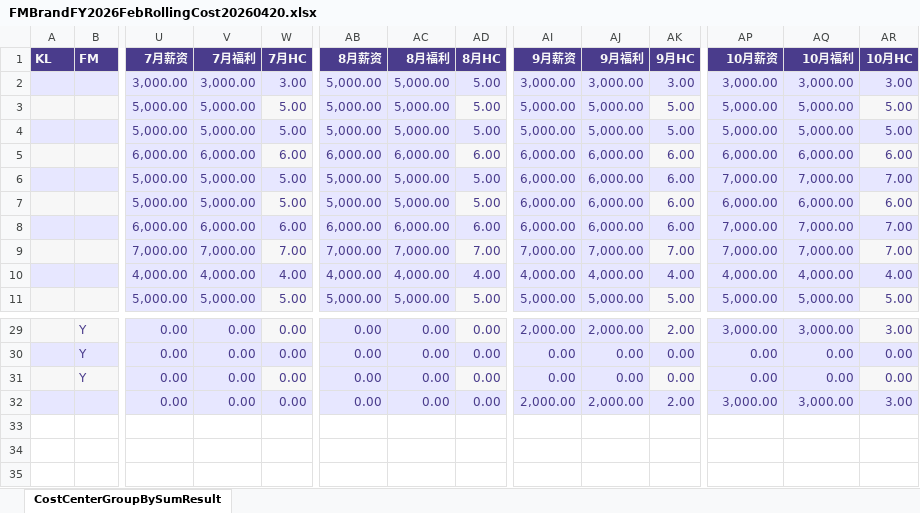
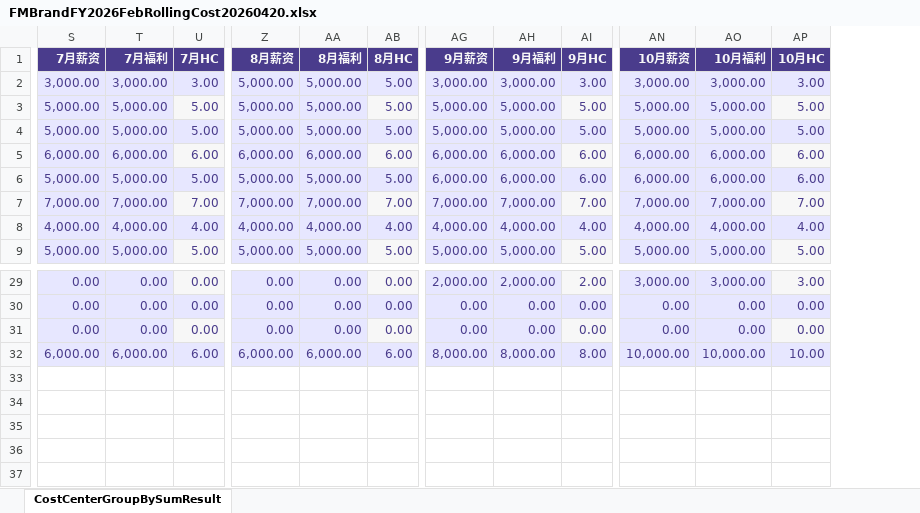
Before and after one commit to shenkailing/costcentersplit, an Excel workbook: FMBrandFY2026FebRollingCost20260420.xlsx, sheet CostCenterGroupBySumResult, drawn as a sheet; only a part is shown, gaps mark what is left out; values as stored, in another font and other column widths than the file's, no borders; removed rows and columns are numbered as before the commit, all else as after; rows hold the shown columns only; the diff covers the shown part only; the diff names each change by its address in the sheet, - before the commit and + after, or states it on an @@ line.

```diff
--- a/FMBrandFY2026FebRollingCost20260420.xlsx (sheet CostCenterGroupBySumResult)
+++ b/FMBrandFY2026FebRollingCost20260420.xlsx (sheet CostCenterGroupBySumResult)
-column A (KL), empty
-column B (FM), rows 29-31: all Y
@@ row 6 moved to row 21: FM @@
@@ row 8 moved to row 28: FM @@
-S32 (7月薪资): 0.00
+S32 (7月薪资): 6,000.00
-T32 (7月福利): 0.00
+T32 (7月福利): 6,000.00
-U32 (7月HC): 0.00
+U32 (7月HC): 6.00
-Z32 (8月薪资): 0.00
+Z32 (8月薪资): 6,000.00
-AA32 (8月福利): 0.00
+AA32 (8月福利): 6,000.00
-AB32 (8月HC): 0.00
+AB32 (8月HC): 6.00
-AG32 (9月薪资): 2,000.00
+AG32 (9月薪资): 8,000.00
-AH32 (9月福利): 2,000.00
+AH32 (9月福利): 8,000.00
-AI32 (9月HC): 2.00
+AI32 (9月HC): 8.00
-AN32 (10月薪资): 3,000.00
+AN32 (10月薪资): 10,000.00
-AO32 (10月福利): 3,000.00
+AO32 (10月福利): 10,000.00
-AP32 (10月HC): 3.00
+AP32 (10月HC): 10.00
+row 33: (empty)
+row 34: (empty)
+row 35: (empty)
+row 36: (empty)
+row 37: (empty)
```
Also changed, not shown: 117 edited cells elsewhere in this sheet, formulas that keep their value, FMBrandFY2026FebRollingCost20260420.xlsm, FMBrandFY2027CounterBudgetStatisticsTable.xlsm, 5 other files.
